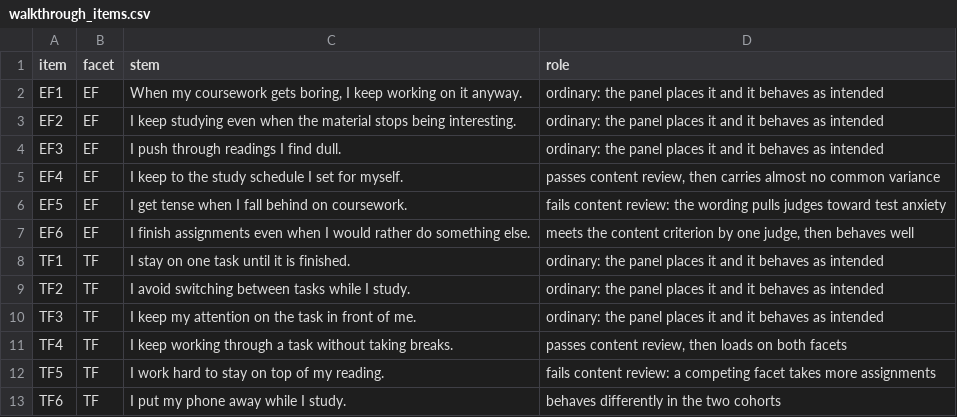
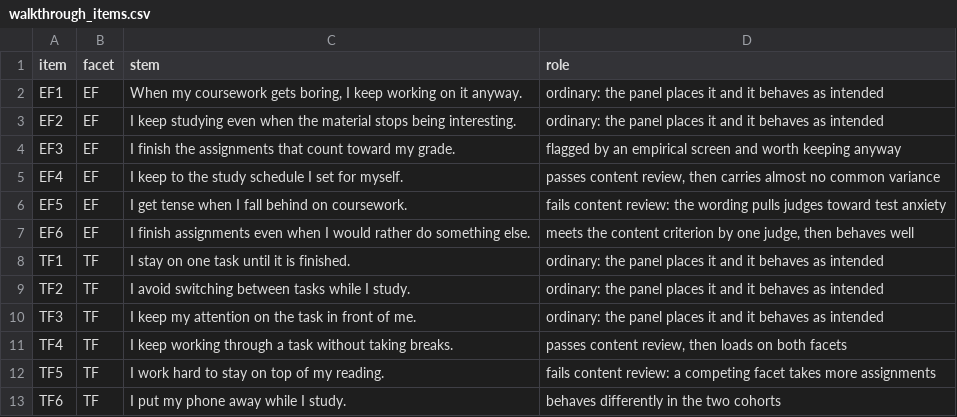
Before and after one commit to JUhalt/contentvalidR, a CSV file: inst/extdata/walkthrough_items.csv, drawn as a sheet.

```diff
--- a/inst/extdata/walkthrough_items.csv
+++ b/inst/extdata/walkthrough_items.csv
@@ -3,3 +3,3 @@
 "EF2","EF","I keep studying even when the material stops being interesting.","ordinary: the panel places it and it behaves as intended"
-"EF3","EF","I push through readings I find dull.","ordinary: the panel places it and it behaves as intended"
+"EF3","EF","I finish the assignments that count toward my grade.","flagged by an empirical screen and worth keeping anyway"
 "EF4","EF","I keep to the study schedule I set for myself.","passes content review, then carries almost no common variance"
```
Also changed, not shown: inst/extdata/walkthrough_responses.csv, inst/extdata/walkthrough_sort.csv, 4 other files.
